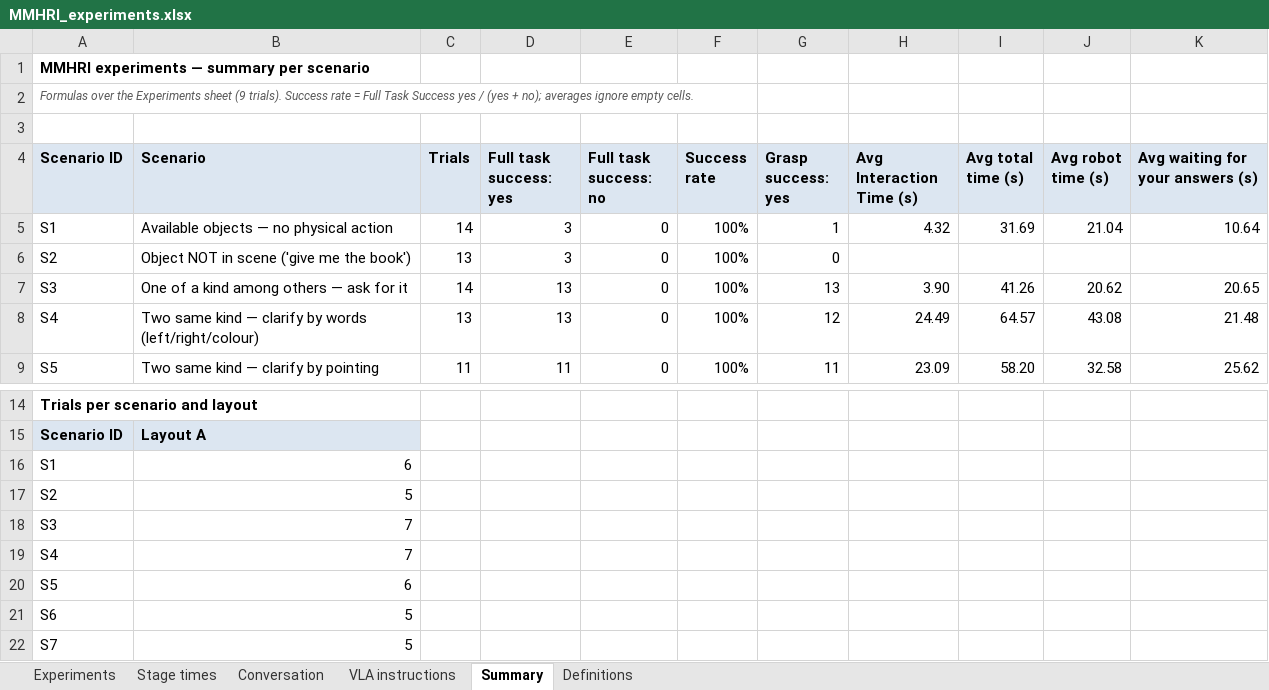
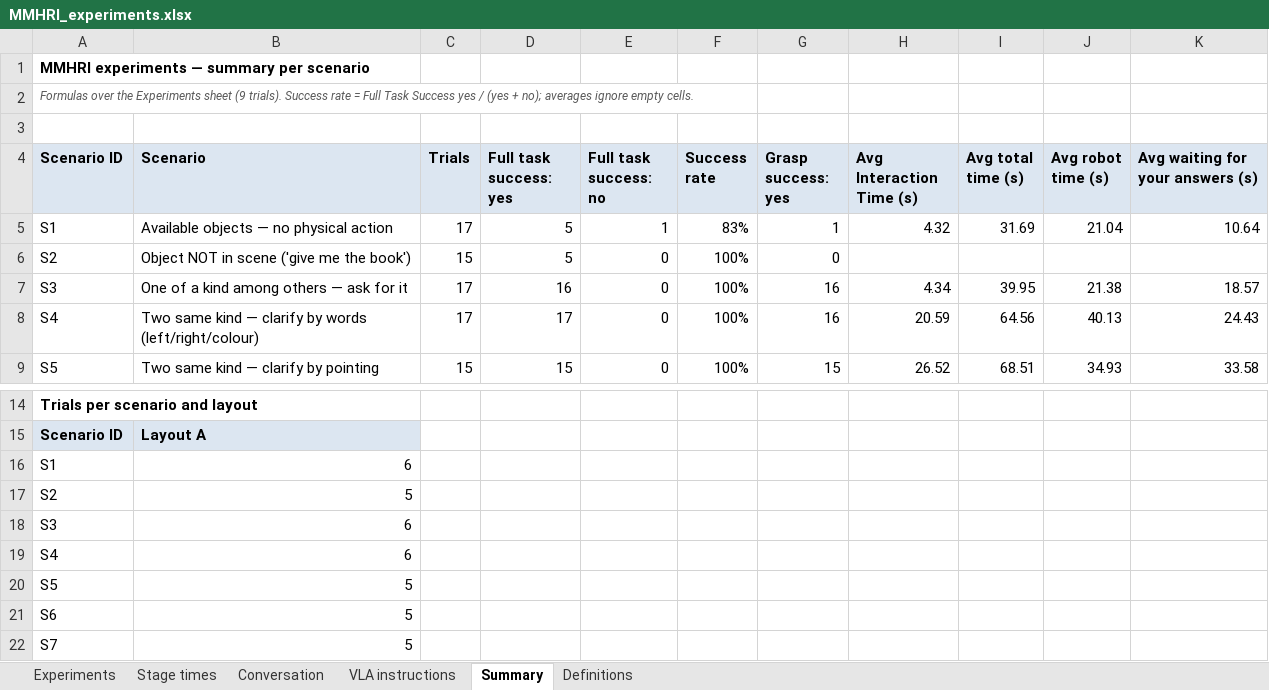
Before and after one commit to hannamajd97/Morty_ws, an Excel workbook: experiments/MMHRI_experiments.xlsx, sheet Summary, drawn as a sheet; only a part is shown, gaps mark what is left out; values as stored, in another font and other column widths than the file's, no borders; the diff covers the shown part only; the diff names each change by its address in the sheet, - before the commit and + after, or states it on an @@ line.

Commit message:
Experiments workbook: MMHRI_experiments.xlsx as of 2026-10-01 18:06
112 trials (086-213): 28 Sep 21, 29 Sep 17, 30 Sep 39, 01 Oct 35. New since
the last workbook commit (17b38b96): the 24 trials of 01 Oct 188-213, with
the corrections made through fix trial.

```diff
--- a/experiments/MMHRI_experiments.xlsx (sheet Summary)
+++ b/experiments/MMHRI_experiments.xlsx (sheet Summary)
-C5 (Trials): 14
+C5 (Trials): 17
-D5:D6 (Full task success: yes): 3
+D5:D6 (Full task success: yes): 5
-E5 (Full task success: no): 0
+E5 (Full task success: no): 1
-F5 (Success rate): 100%
+F5 (Success rate): 83%
-C6 (Trials): 13
+C6 (Trials): 15
-C7 (Trials): 14
+C7 (Trials): 17
-D7 (Full task success: yes): 13
+D7 (Full task success: yes): 16
-G7 (Grasp success: yes): 13
+G7 (Grasp success: yes): 16
-H7 (Avg Interaction Time (s)): 3.90
+H7 (Avg Interaction Time (s)): 4.34
-I7 (Avg total time (s)): 41.26
+I7 (Avg total time (s)): 39.95
-J7 (Avg robot time (s)): 20.62
+J7 (Avg robot time (s)): 21.38
-K7 (Avg waiting for your answers (s)): 20.65
+K7 (Avg waiting for your answers (s)): 18.57
-C8 (Trials): 13
+C8 (Trials): 17
-D8 (Full task success: yes): 13
+D8 (Full task success: yes): 17
-G8 (Grasp success: yes): 12
+G8 (Grasp success: yes): 16
-H8 (Avg Interaction Time (s)): 24.49
+H8 (Avg Interaction Time (s)): 20.59
-I8 (Avg total time (s)): 64.57
+I8 (Avg total time (s)): 64.56
-J8 (Avg robot time (s)): 43.08
+J8 (Avg robot time (s)): 40.13
-K8 (Avg waiting for your answers (s)): 21.48
+K8 (Avg waiting for your answers (s)): 24.43
-C9 (Trials): 11
+C9 (Trials): 15
-D9 (Full task success: yes): 11
+D9 (Full task success: yes): 15
-G9 (Grasp success: yes): 11
+G9 (Grasp success: yes): 15
-H9 (Avg Interaction Time (s)): 23.09
+H9 (Avg Interaction Time (s)): 26.52
-I9 (Avg total time (s)): 58.20
+I9 (Avg total time (s)): 68.51
-J9 (Avg robot time (s)): 32.58
+J9 (Avg robot time (s)): 34.93
-K9 (Avg waiting for your answers (s)): 25.62
+K9 (Avg waiting for your answers (s)): 33.58
-B18:B19 (Scenario): 7
+B18:B19 (Scenario): 6
-B20 (Scenario): 6
+B20 (Scenario): 5
```
Also changed, not shown: 1 added row, 1 removed row and 11 edited cells elsewhere in this sheet, sheet Conversation, sheet Experiments, sheet Stage times, sheet VLA instructions.
